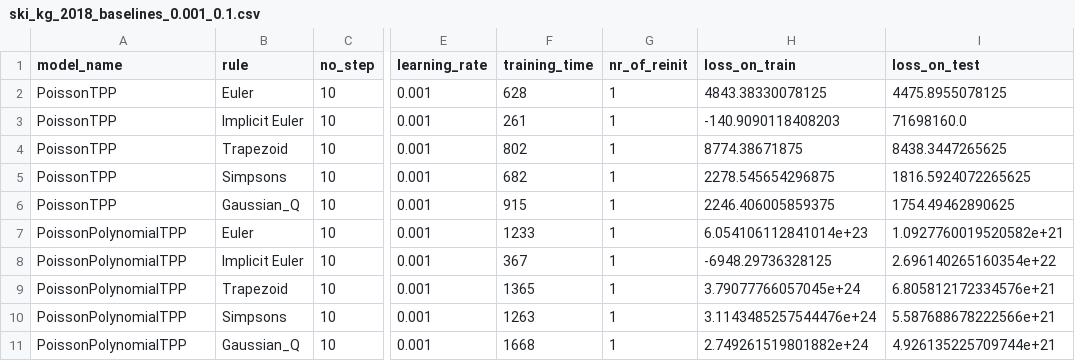
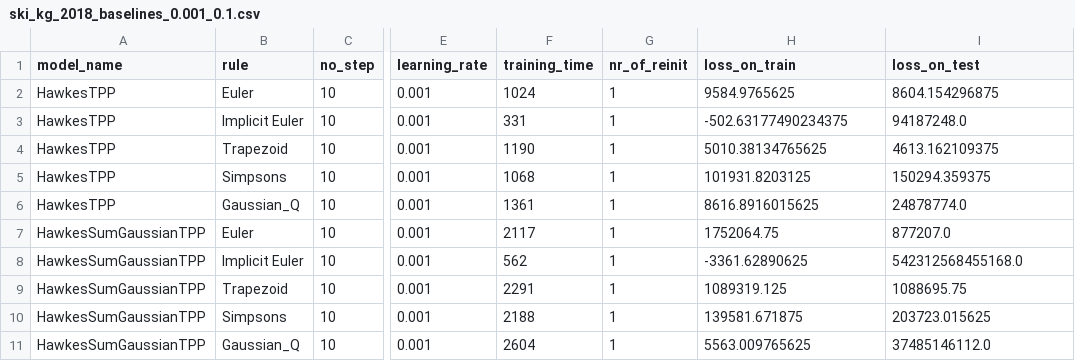
Before and after one commit to andrijaster/Point-process, a CSV file: results/ski_kg_2018_baselines_0.001_0.1.csv, drawn as a sheet; only a part is shown, gaps mark what is left out; the diff covers the shown part only; the diff names each change by its address in the sheet, - before the commit and + after, or states it on an @@ line.

```diff
--- a/results/ski_kg_2018_baselines_0.001_0.1.csv
+++ b/results/ski_kg_2018_baselines_0.001_0.1.csv
-A2:A6 (model_name): PoissonTPP
+A2:A6 (model_name): HawkesTPP
-F2 (training_time): 628
+F2 (training_time): 1024
-H2 (loss_on_train): 4843.38330078125
+H2 (loss_on_train): 9584.9765625
-I2 (loss_on_test): 4475.8955078125
+I2 (loss_on_test): 8604.154296875
-F3 (training_time): 261
+F3 (training_time): 331
-H3 (loss_on_train): -140.9090118408203
+H3 (loss_on_train): -502.63177490234375
-I3 (loss_on_test): 71698160.0
+I3 (loss_on_test): 94187248.0
-F4 (training_time): 802
+F4 (training_time): 1190
-H4 (loss_on_train): 8774.38671875
+H4 (loss_on_train): 5010.38134765625
-I4 (loss_on_test): 8438.3447265625
+I4 (loss_on_test): 4613.162109375
-F5 (training_time): 682
+F5 (training_time): 1068
-H5 (loss_on_train): 2278.545654296875
+H5 (loss_on_train): 101931.8203125
-I5 (loss_on_test): 1816.5924072265625
+I5 (loss_on_test): 150294.359375
-F6 (training_time): 915
+F6 (training_time): 1361
-H6 (loss_on_train): 2246.406005859375
+H6 (loss_on_train): 8616.8916015625
-I6 (loss_on_test): 1754.49462890625
+I6 (loss_on_test): 24878774.0
-A7:A11 (model_name): PoissonPolynomialTPP
+A7:A11 (model_name): HawkesSumGaussianTPP
-F7 (training_time): 1233
+F7 (training_time): 2117
-H7 (loss_on_train): 6.054106112841014e+23
+H7 (loss_on_train): 1752064.75
-I7 (loss_on_test): 1.0927760019520582e+21
+I7 (loss_on_test): 877207.0
-F8 (training_time): 367
+F8 (training_time): 562
-H8 (loss_on_train): -6948.29736328125
+H8 (loss_on_train): -3361.62890625
-I8 (loss_on_test): 2.696140265160354e+22
+I8 (loss_on_test): 542312568455168.0
-F9 (training_time): 1365
+F9 (training_time): 2291
-H9 (loss_on_train): 3.79077766057045e+24
+H9 (loss_on_train): 1089319.125
-I9 (loss_on_test): 6.805812172334576e+21
+I9 (loss_on_test): 1088695.75
-F10 (training_time): 1263
+F10 (training_time): 2188
-H10 (loss_on_train): 3.1143485257544476e+24
+H10 (loss_on_train): 139581.671875
-I10 (loss_on_test): 5.587688678222566e+21
+I10 (loss_on_test): 203723.015625
-F11 (training_time): 1668
+F11 (training_time): 2604
-H11 (loss_on_train): 2.749261519801882e+24
+H11 (loss_on_train): 5563.009765625
-I11 (loss_on_test): 4.926135225709744e+21
+I11 (loss_on_test): 37485146112.0
```
Also changed, not shown: 10 removed rows elsewhere in this file, results/zh_main_station_baselines_240820_0.001.csv, 24 other files.
